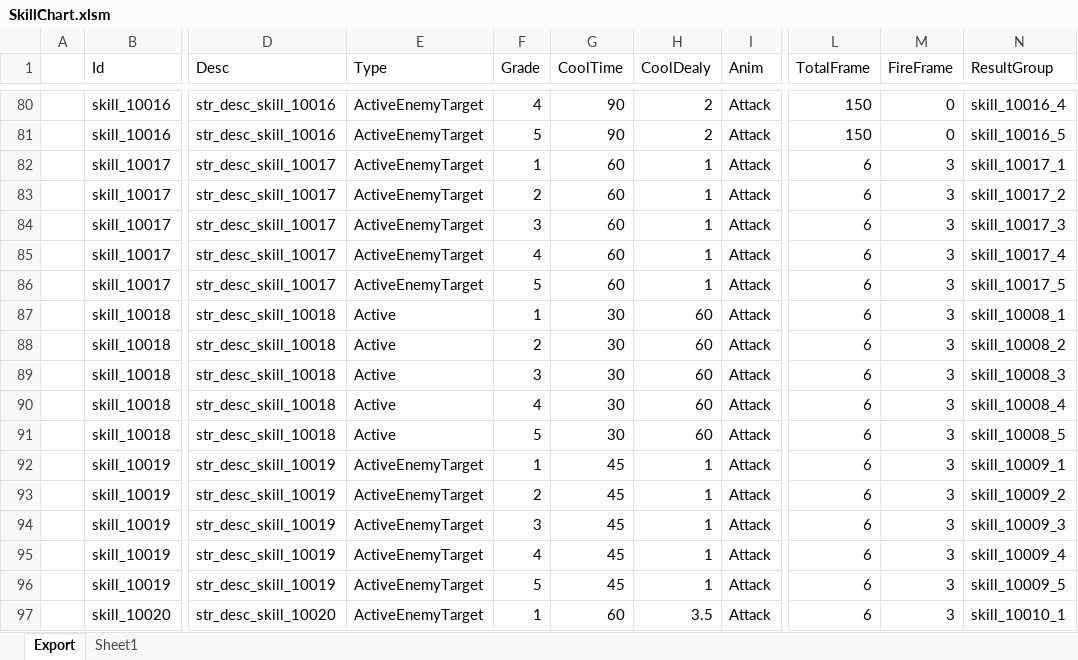
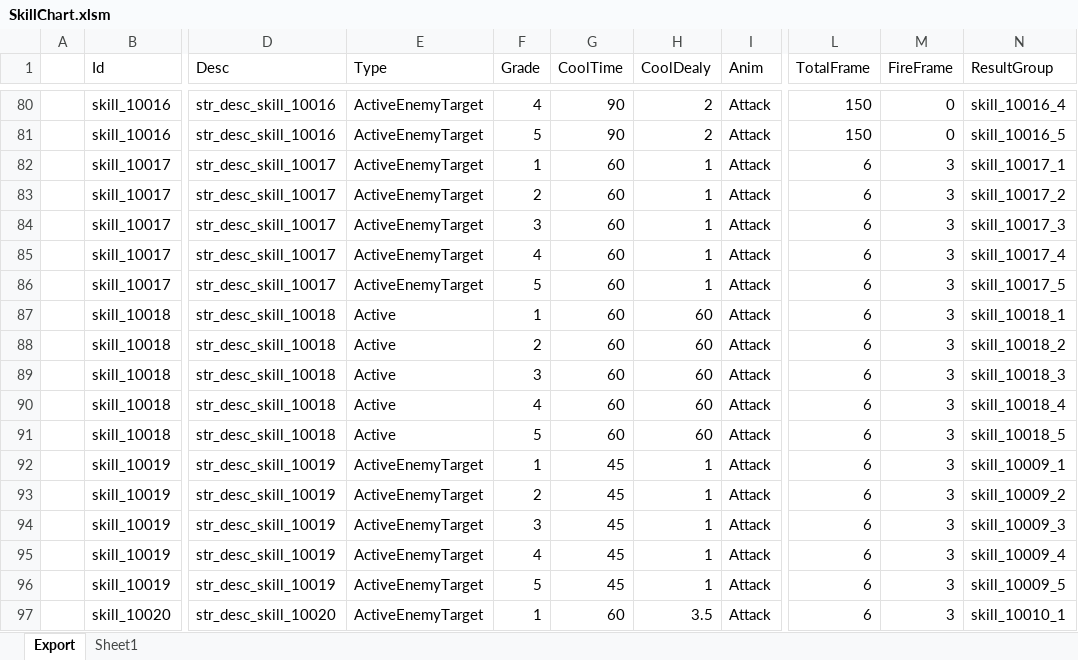
Before and after one commit to BlindBullet/ProjectDF, an Excel workbook: Assets/DataTables~/SkillChart.xlsm, sheet Export, drawn as a sheet; only a part is shown, gaps mark what is left out; values as stored, in another font and other column widths than the file's, no borders; charts and pictures not drawn; the diff names each change by its address in the sheet, - before the commit and + after, or states it on an @@ line.

```diff
--- a/Assets/DataTables~/SkillChart.xlsm (sheet Export)
+++ b/Assets/DataTables~/SkillChart.xlsm (sheet Export)
-G87:G91 (CoolTime): 30
+G87:G91 (CoolTime): 60
-N87 (ResultGroup): skill_10008_1
+N87 (ResultGroup): skill_10018_1
-N88 (ResultGroup): skill_10008_2
+N88 (ResultGroup): skill_10018_2
-N89 (ResultGroup): skill_10008_3
+N89 (ResultGroup): skill_10018_3
-N90 (ResultGroup): skill_10008_4
+N90 (ResultGroup): skill_10018_4
-N91 (ResultGroup): skill_10008_5
+N91 (ResultGroup): skill_10018_5
```
Also changed, not shown: charts or pictures, Assets/DataTables~/FxChart.xlsm, Assets/DataTables~/HitresultChart.xlsm, 15 other files.
